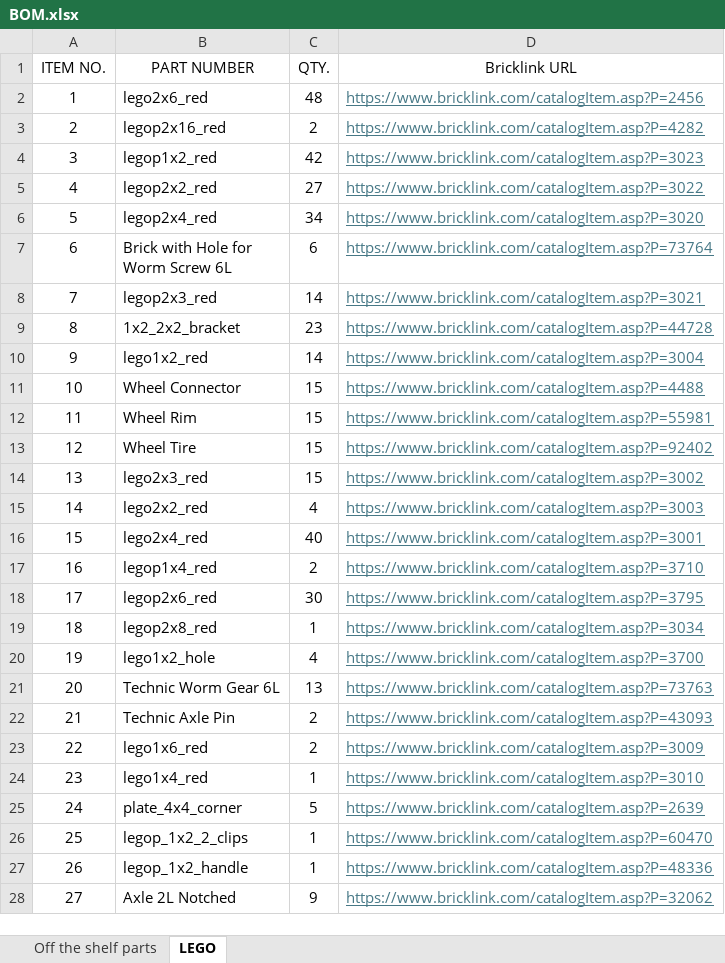
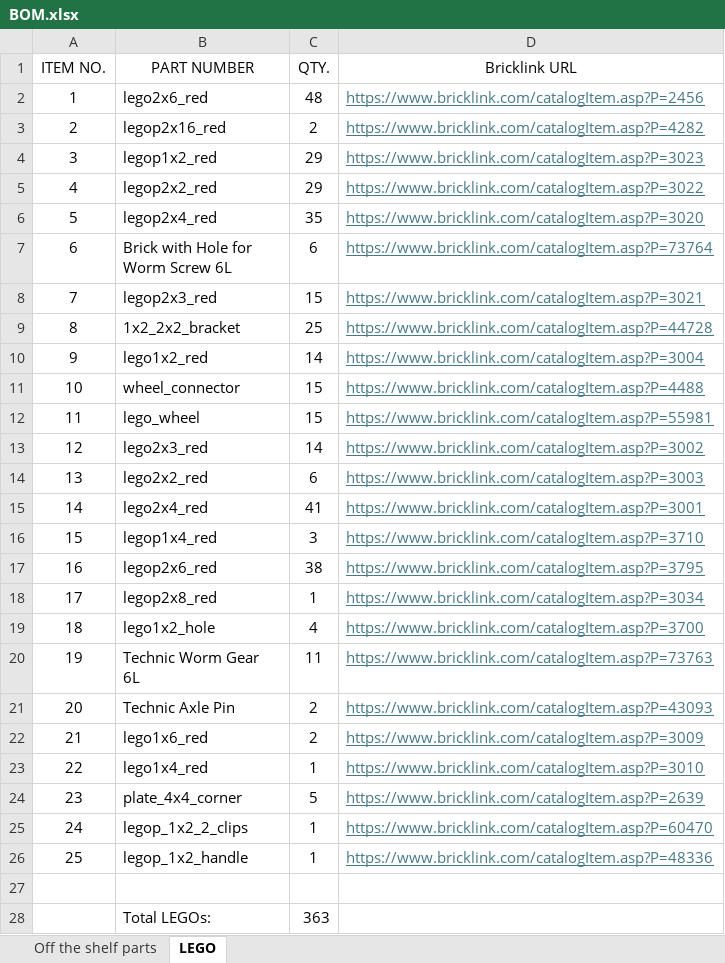
Before and after one commit to AdamTuraj/Studprint, an Excel workbook: BOM.xlsx, sheet LEGO, drawn as a sheet; values as stored, in another font and other column widths than the file's, no borders; removed rows and columns are numbered as before the commit, all else as after; ↵ is a line break in a cell; the diff names each change by its address in the sheet, - before the commit and + after, or states it on an @@ line.

```diff
--- a/BOM.xlsx (sheet LEGO)
+++ b/BOM.xlsx (sheet LEGO)
-C4 (QTY.): 42
+C4 (QTY.): 29
-C5 (QTY.): 27
+C5 (QTY.): 29
-C6 (QTY.): 34
+C6 (QTY.): 35
-C8 (QTY.): 14
+C8 (QTY.): 15
-C9 (QTY.): 23
+C9 (QTY.): 25
-B11 (PART NUMBER): Wheel Connector
+B11 (PART NUMBER): wheel_connector
-B12 (PART NUMBER): Wheel Rim
+B12 (PART NUMBER): lego_wheel
-row 13: 12 | Wheel Tire | 15 | https://www.bricklink.com/catalogItem.asp?P=92402
@@ column A (ITEM NO.) renumbered between rows 13 and 26 @@
-C13 (QTY.): 15
+C13 (QTY.): 14
-C14 (QTY.): 4
+C14 (QTY.): 6
-C15 (QTY.): 40
+C15 (QTY.): 41
-C16 (QTY.): 2
+C16 (QTY.): 3
-C17 (QTY.): 30
+C17 (QTY.): 38
-B20 (PART NUMBER): Technic Worm Gear 6L
+B20 (PART NUMBER): Technic Worm Gear ↵ 6L
-C20 (QTY.): 13
+C20 (QTY.): 11
-row 27: 27 | Axle 2L Notched | 9 | https://www.bricklink.com/catalogItem.asp?P=32062
+row 27: (empty)
+row 28:  | Total LEGOs: | 363
```
Also changed, not shown: sheet Off the shelf parts, 29 other files.
